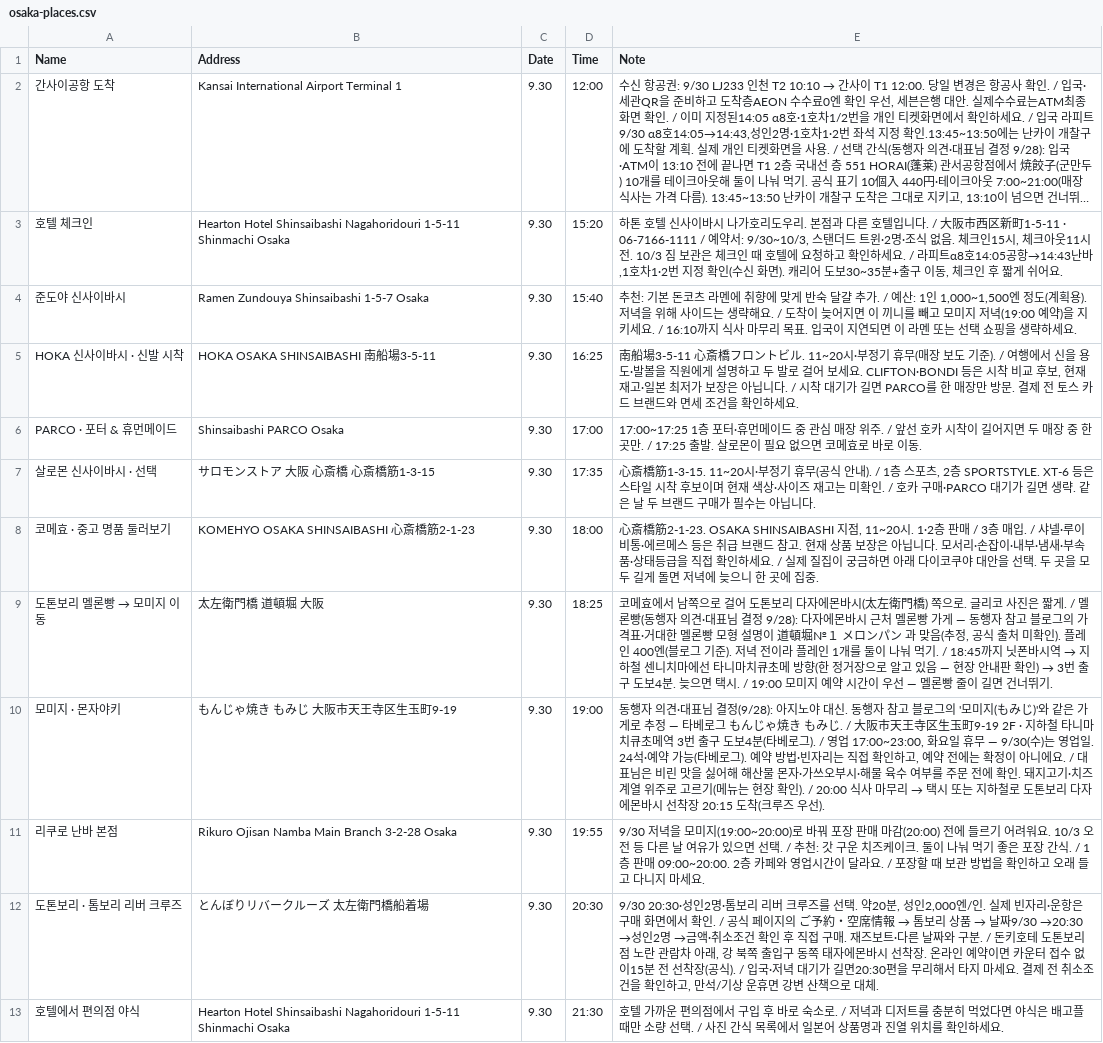
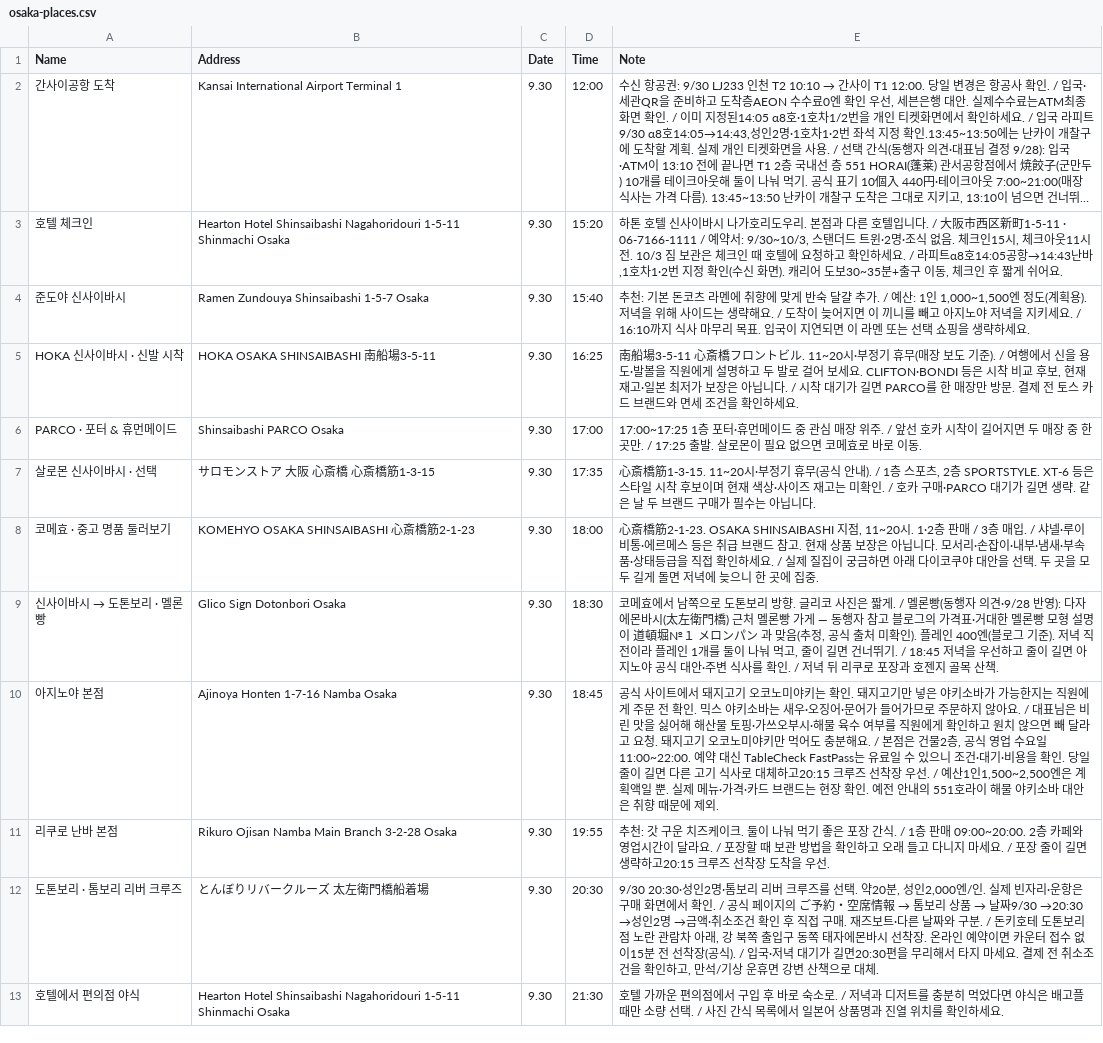
Before and after one commit to ylabel0812/osaka-days-2026, a CSV file: osaka-places.csv, drawn as a sheet; only a part is shown; long unchanged cells end in ….

Commit message:
Day 1 evening back to Ajinoya; keep Dotonbori melon bread stop

```diff
--- a/osaka-places.csv
+++ b/osaka-places.csv
@@ -3,3 +3,3 @@
 "호텔 체크인","Hearton Hotel Shinsaibashi Nagahoridouri 1-5-11 Shinmachi Osaka","9.30","15:20","하톤 호텔 신사이바시 나가호리도우리. 본점과 다른 호텔입니다. / 大阪市西区新町1-5-11 · 06-7166-1111 / 예약서: 9/30~10/3, 스탠더드 트윈·2명·조식 없음. 체크인15시, 체크아웃11시 전. 10/3 짐 보관은 체크인 때 호텔에 요청하고 확인하세요. / 라피트α8호14:05공항→14:43난바,1호차1·2번 지정 확인(수신 화면). 캐리어 도보30~35분+출구 이동, 체크인 후 짧게 쉬어요."
-"준도야 신사이바시","Ramen Zundouya Shinsaibashi 1-5-7 Osaka","9.30","15:40","추천: 기본 돈코츠 라멘에 취향에 맞게 반숙 달걀 추가. / 예산: 1인 1,000~1,500엔 정도(계획용). 저녁을 위해 사이드는 생략해요. / 도착이 늦어지면 이 끼니를 빼고 모미지 저녁(19:00 예약)을 지키세요. / 16:10까지 식사 마무리 목표. 입국이 지연되면 이 라멘 또는 선택 쇼핑을 생략하세요."
+"준도야 신사이바시","Ramen Zundouya Shinsaibashi 1-5-7 Osaka","9.30","15:40","추천: 기본 돈코츠 라멘에 취향에 맞게 반숙 달걀 추가. / 예산: 1인 1,000~1,500엔 정도(계획용). 저녁을 위해 사이드는 생략해요. / 도착이 늦어지면 이 끼니를 빼고 아지노야 저녁을 지키세요. / 16:10까지 식사 마무리 목표. 입국이 지연되면 이 라멘 또는 선택 쇼핑을 생략하세요."
 "HOKA 신사이바시 · 신발 시착","HOKA OSAKA SHINSAIBASHI 南船場3-5-11","9.30","16:25","南船場3-5-11 心斎橋フロントビル. 11~20시·부정기 휴무(매장 보도 기준). / 여행에서 신을 용도·발볼을 직원에게 설명하고 두 발로 걸어 보세요. CLIFTON·BONDI 등은 시착 비교 후보, 현재 재고·일본 최저가 보장은 아닙니다. / 시착 대기가 길면 PARCO를 한 매장만 방문. 결제 전 토스 카드 브랜드와 면세 조건을 확인하세요."
@@ -8,5 +8,5 @@
 "코메효 · 중고 명품 둘러보기","KOMEHYO OSAKA SHINSAIBASHI 心斎橋筋2-1-23","9.30","18:00","心斎橋筋2-1-23. OSAKA SHINSAIBASHI 지점, 11~20시. 1·2층 판매 / 3층 매입. / 샤넬·루이비통·에르메스 등은 취급 브랜드 참고. 현재 상품 보장은 아닙니다. 모서리·손잡이·내부·냄새·부속품·상태등급을 직접 확인하세요. / 실제 질집이 궁금하면 아래 다이코쿠야 대안을 선택. 두 곳을 모두 길게 돌면 저녁에 늦으니 한 곳에 집중."
-"도톤보리 멜론빵 → 모미지 이동","太左衛門橋 道頓堀 大阪","9.30","18:25","코메효에서 남쪽으로 걸어 도톤보리 다자에몬바시(太左衛門橋) 쪽으로. 글리코 사진은 짧게. / 멜론빵(동행자 의견·대표님 결정 9/28): 다자에몬바시 근처 멜론빵 가게 — 동행자 참고 블로그의 가격표·거대한 멜론빵 모형 설명이 道頓堀№１ メロンパン 과 맞음(추정, 공식 출처 미확인). 플레인 400엔(블로그 기준). 저녁 전이라 플레인 1개를 둘이 나눠 먹기. / 18:45까지 닛폰바시역 → 지하철 센니치마에선 타니마치큐초메 방향(한 정거장으로 알고 있음 — 현장 안내판 확인) → 3번 출구 도보4분. 늦으면 택시. / 19:00 모미지 예약 시간이 우선 — 멜론빵 줄이 길면 건너뛰기."
-"모미지 · 몬자야키","もんじゃ焼き もみじ 大阪市天王寺区生玉町9-19","9.30","19:00","동행자 의견·대표님 결정(9/28): 아지노야 대신. 동행자 참고 블로그의 '모미지(もみじ)'와 같은 가게로 추정 — 타베로그 もんじゃ焼き もみじ. / 大阪市天王寺区生玉町9-19 2F · 지하철 타니마치큐초메역 3번 출구 도보4분(타베로그). / 영업 17:00~23:00, 화요일 휴무 — 9/30(수)는 영업일. 24석·예약 가능(타베로그). 예약 방법·빈자리는 직접 확인하고, 예약 전에는 확정이 아니에요. / 대표님은 비린 맛을 싫어해 해산물 몬자·가쓰오부시·해물 육수 여부를 주문 전에 확인. 돼지고기·치즈 계열 위주로 고르기(메뉴는 현장 확인). / 20:00 식사 마무리 → 택시 또는 지하철로 도톤보리 다자에몬바시 선착장 20:15 도착(크루즈 우선)."
-"리쿠로 난바 본점","Rikuro Ojisan Namba Main Branch 3-2-28 Osaka","9.30","19:55","9/30 저녁을 모미지(19:00~20:00)로 바꿔 포장 판매 마감(20:00) 전에 들르기 어려워요. 10/3 오전 등 다른 날 여유가 있으면 선택. / 추천: 갓 구운 치즈케이크. 둘이 나눠 먹기 좋은 포장 간식. / 1층 판매 09:00~20:00. 2층 카페와 영업시간이 달라요. / 포장할 때 보관 방법을 확인하고 오래 들고 다니지 마세요."
+"신사이바시 → 도톤보리 · 멜론빵","Glico Sign Dotonbori Osaka","9.30","18:30","코메효에서 남쪽으로 도톤보리 방향. 글리코 사진은 짧게. / 멜론빵(동행자 의견·9/28 반영): 다자에몬바시(太左衛門橋) 근처 멜론빵 가게 — 동행자 참고 블로그의 가격표·거대한 멜론빵 모형 설명이 道頓堀№１ メロンパン 과 맞음(추정, 공식 출처 미확인). 플레인 400엔(블로그 기준). 저녁 직전이라 플레인 1개를 둘이 나눠 먹고, 줄이 길면 건너뛰기. / 18:45 저녁을 우선하고 줄이 길면 아지노야 공식 대안·주변 식사를 확인. / 저녁 뒤 리쿠로 포장과 호젠지 골목 산책."
+"아지노야 본점","Ajinoya Honten 1-7-16 Namba Osaka","9.30","18:45","공식 사이트에서 돼지고기 오코노미야키는 확인. 돼지고기만 넣은 야키소바가 가능한지는 직원에게 주문 전 확인. 믹스 야키소바는 새우·오징어·문어가 들어가므로 주문하지 않아요. / 대표님은 비린 맛을 싫어해 해산물 토핑·가쓰오부시·해물 육수 여부를 직원에게 확인하고 원치 않으면 빼 달라고 요청. 돼지고기 오코노미야키만 먹어도 충분해요. / 본점은 건물2층, 공식 영업 수요일11:00~22:00. 예약 대신 TableCheck FastPass는 유료일 수 있으니 조건·대기·비용을 확인. 당일 줄이 길면 다른 고기 식사로 대체하고20:15 크루즈 선착장 우선. / 예산1인1,500~2,500엔은 계획액일 뿐. 실제 메뉴·가격·카드 브랜드는 현장 확인. 예전 안내의 551호라이 해물 야키소바 대안은 취향 때문에 제외."
+"리쿠로 난바 본점","Rikuro Ojisan Namba Main Branch 3-2-28 Osaka","9.30","19:55","추천: 갓 구운 치즈케이크. 둘이 나눠 먹기 좋은 포장 간식. / 1층 판매 09:00~20:00. 2층 카페와 영업시간이 달라요. / 포장할 때 보관 방법을 확인하고 오래 들고 다니지 마세요. / 포장 줄이 길면 생략하고20:15 크루즈 선착장 도착을 우선."
 "도톤보리 · 톰보리 리버 크루즈","とんぼりリバークルーズ 太左衛門橋船着場","9.30","20:30","9/30 20:30·성인2명·톰보리 리버 크루즈를 선택. 약20분, 성인2,000엔/인. 실제 빈자리·운항은 구매 화면에서 확인. / 공식 페이지의 ご予約・空席情報 → 톰보리 상품 → 날짜9/30 →20:30 →성인2명 →금액·취소조건 확인 후 직접 구매. 재즈보트·다른 날짜와 구분. / 돈키호테 도톤보리점 노란 관람차 아래, 강 북쪽 출입구 동쪽 태자에몬바시 선착장. 온라인 예약이면 카운터 접수 없이15분 전 선착장(공식). / 입국·저녁 대기가 길면20:30편을 무리해서 타지 마세요. 결제 전 취소조건을 확인하고, 만석/기상 운휴면 강변 산책으로 대체."
```
Also changed, not shown: 1 other file.
